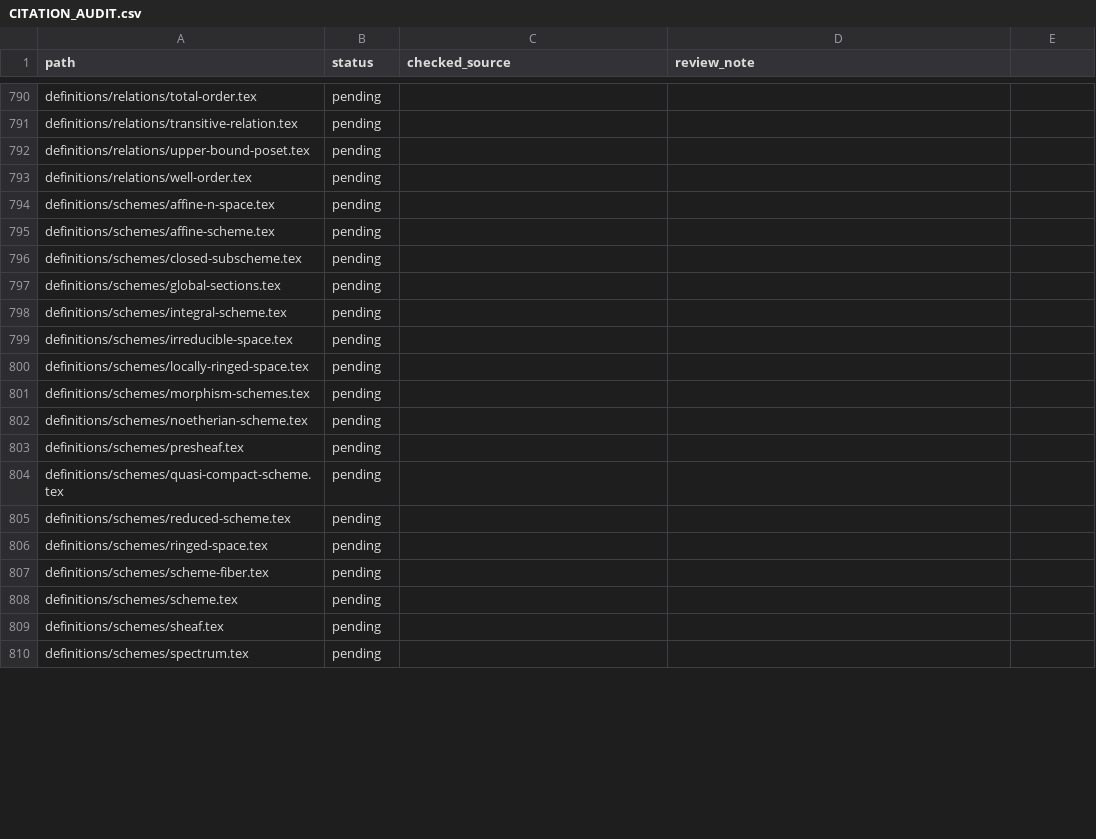
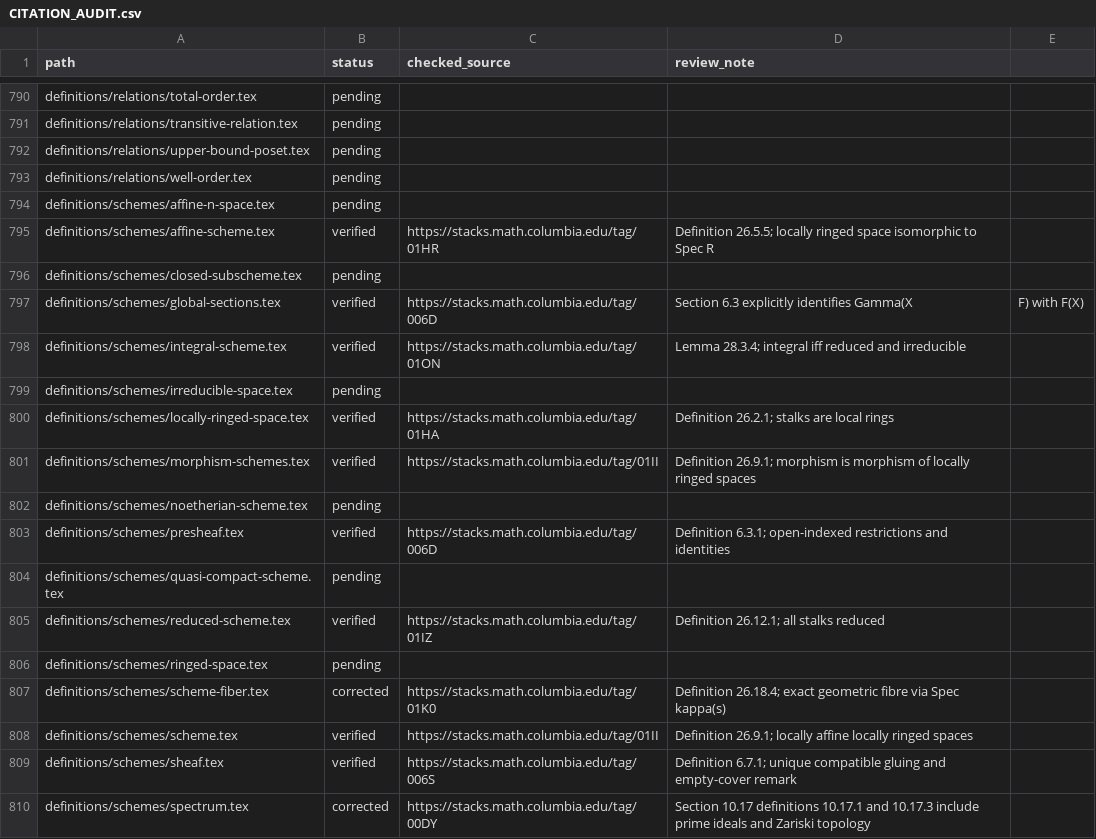
Before and after one commit to Zengez/mathDef, a CSV file: CITATION_AUDIT.csv, drawn as a sheet; only a part is shown, gaps mark what is left out; the diff covers the shown part only.

Commit message:
Verify 24 precise Stacks citations; correct spectrum and scheme fibre sources (CV1)

```diff
--- a/CITATION_AUDIT.csv
+++ b/CITATION_AUDIT.csv
@@ -794,17 +794,17 @@ definitions/relations/well-order.tex,pending,,
 definitions/schemes/affine-n-space.tex,pending,,
-definitions/schemes/affine-scheme.tex,pending,,
+definitions/schemes/affine-scheme.tex,verified,https://stacks.math.columbia.edu/tag/01HR,Definition 26.5.5; locally ringed space isomorphic to Spec R
 definitions/schemes/closed-subscheme.tex,pending,,
-definitions/schemes/global-sections.tex,pending,,
-definitions/schemes/integral-scheme.tex,pending,,
+definitions/schemes/global-sections.tex,verified,https://stacks.math.columbia.edu/tag/006D,Section 6.3 explicitly identifies Gamma(X,F) with F(X)
+definitions/schemes/integral-scheme.tex,verified,https://stacks.math.columbia.edu/tag/01ON,Lemma 28.3.4; integral iff reduced and irreducible
 definitions/schemes/irreducible-space.tex,pending,,
-definitions/schemes/locally-ringed-space.tex,pending,,
-definitions/schemes/morphism-schemes.tex,pending,,
+definitions/schemes/locally-ringed-space.tex,verified,https://stacks.math.columbia.edu/tag/01HA,Definition 26.2.1; stalks are local rings
+definitions/schemes/morphism-schemes.tex,verified,https://stacks.math.columbia.edu/tag/01II,Definition 26.9.1; morphism is morphism of locally ringed spaces
 definitions/schemes/noetherian-scheme.tex,pending,,
-definitions/schemes/presheaf.tex,pending,,
+definitions/schemes/presheaf.tex,verified,https://stacks.math.columbia.edu/tag/006D,Definition 6.3.1; open-indexed restrictions and identities
 definitions/schemes/quasi-compact-scheme.tex,pending,,
-definitions/schemes/reduced-scheme.tex,pending,,
+definitions/schemes/reduced-scheme.tex,verified,https://stacks.math.columbia.edu/tag/01IZ,Definition 26.12.1; all stalks reduced
 definitions/schemes/ringed-space.tex,pending,,
-definitions/schemes/scheme-fiber.tex,pending,,
-definitions/schemes/scheme.tex,pending,,
-definitions/schemes/sheaf.tex,pending,,
-definitions/schemes/spectrum.tex,pending,,
+definitions/schemes/scheme-fiber.tex,corrected,https://stacks.math.columbia.edu/tag/01K0,Definition 26.18.4; exact geometric fibre via Spec kappa(s)
+definitions/schemes/scheme.tex,verified,https://stacks.math.columbia.edu/tag/01II,Definition 26.9.1; locally affine locally ringed spaces
+definitions/schemes/sheaf.tex,verified,https://stacks.math.columbia.edu/tag/006S,Definition 6.7.1; unique compatible gluing and empty-cover remark
+definitions/schemes/spectrum.tex,corrected,https://stacks.math.columbia.edu/tag/00DY,Section 10.17 definitions 10.17.1 and 10.17.3 include prime ideals and Zariski topology
```
Also changed, not shown: 39 edited cells elsewhere in this file, 3 other files.
